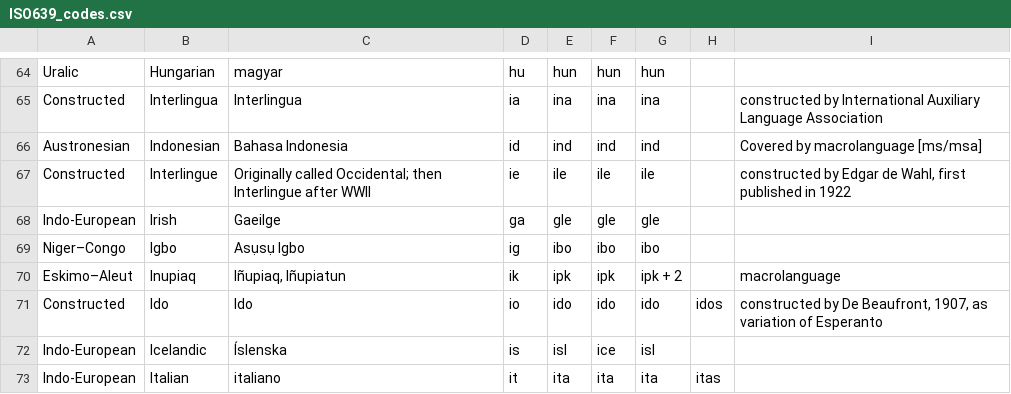
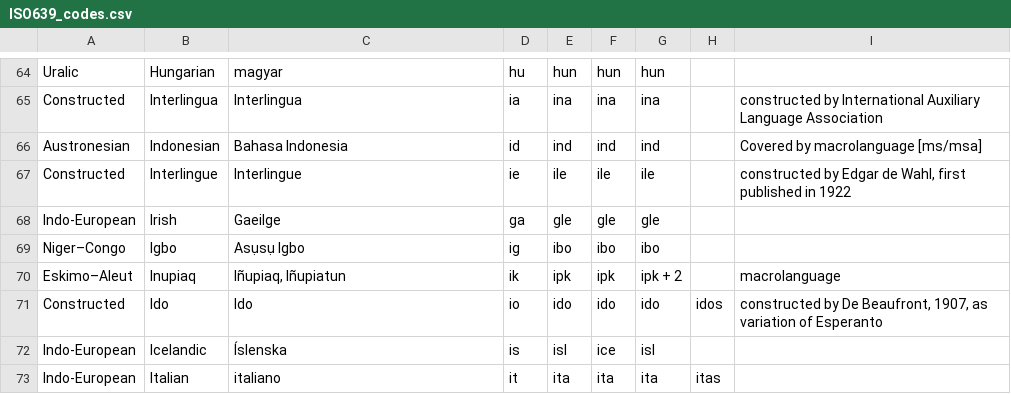
Before and after one commit to bdswiss/country-language, a CSV file: dataCompilation/dataSources/ISO639_codes.csv, drawn as a sheet; only a part is shown, gaps mark what is left out; the diff names each change by its address in the sheet, - before the commit and + after, or states it on an @@ line.

Commit message:
Corrected minor error in data.json, resources cleaning

```diff
--- a/dataCompilation/dataSources/ISO639_codes.csv
+++ b/dataCompilation/dataSources/ISO639_codes.csv
-C67: Originally called Occidental; then Interlingue after WWII
+C67: Interlingue
```
Also changed, not shown: 4 other files.
